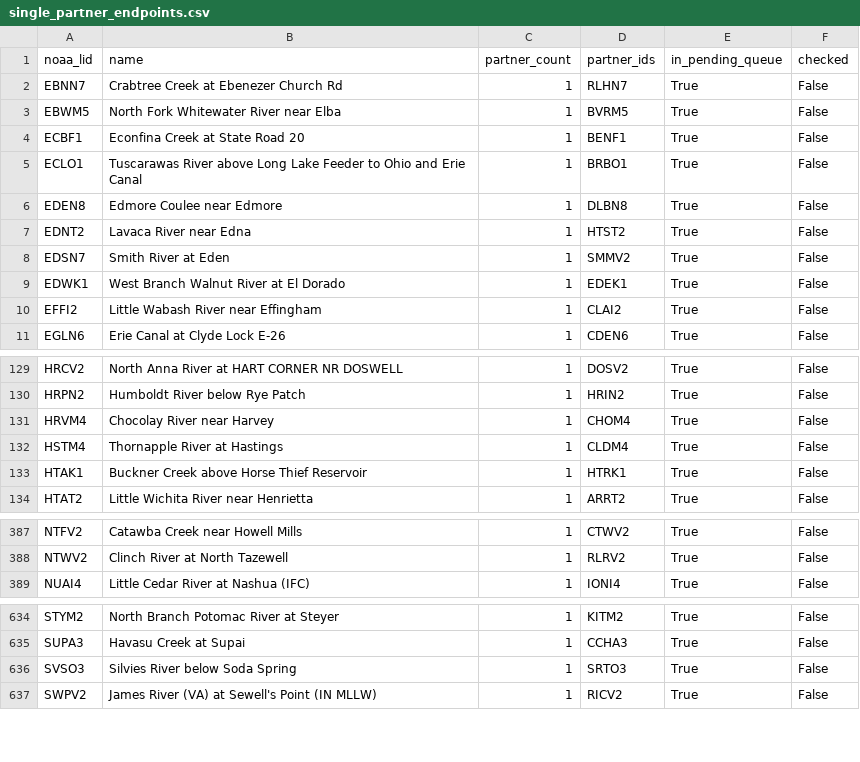
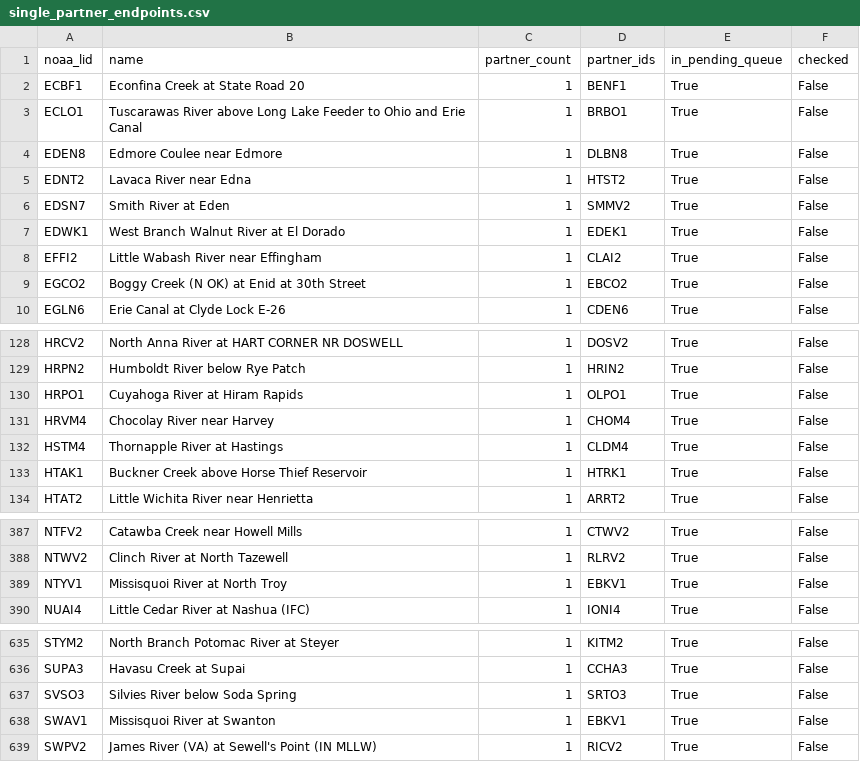
Before and after one commit to pbangiola/paddlersmap, a CSV file: data/network_audit/single_partner_endpoints.csv, drawn as a sheet; only a part is shown, gaps mark what is left out.

```diff
--- a/data/network_audit/single_partner_endpoints.csv
+++ b/data/network_audit/single_partner_endpoints.csv
@@ -1,4 +1,2 @@
 noaa_lid,name,partner_count,partner_ids,in_pending_queue,checked
-EBNN7,Crabtree Creek at Ebenezer Church Rd,1,RLHN7,True,False
-EBWM5,North Fork Whitewater River near Elba,1,BVRM5,True,False
 ECBF1,Econfina Creek at State Road 20,1,BENF1,True,False
@@ -10,2 +8,3 @@ EDWK1,West Branch Walnut River at El Dorado,1,EDEK1,True,False
 EFFI2,Little Wabash River near Effingham,1,CLAI2,True,False
+EGCO2,Boggy Creek (N OK) at Enid at 30th Street,1,EBCO2,True,False
 EGLN6,Erie Canal at Clyde Lock E-26,1,CDEN6,True,False
@@ -130,2 +129,3 @@ HRCV2,North Anna River at HART CORNER NR DOSWELL,1,DOSV2,True,False
 HRPN2,Humboldt River below Rye Patch,1,HRIN2,True,False
+HRPO1,Cuyahoga River at Hiram Rapids,1,OLPO1,True,False
 HRVM4,Chocolay River near Harvey,1,CHOM4,True,False
@@ -388,2 +388,3 @@ NTFV2,Catawba Creek near Howell Mills,1,CTWV2,True,False
 NTWV2,Clinch River at North Tazewell,1,RLRV2,True,False
+NTYV1,Missisquoi River at North Troy,1,EBKV1,True,False
 NUAI4,Little Cedar River at Nashua (IFC),1,IONI4,True,False
@@ -636,2 +637,3 @@ SUPA3,Havasu Creek at Supai,1,CCHA3,True,False
 SVSO3,Silvies River below Soda Spring,1,SRTO3,True,False
+SWAV1,Missisquoi River at Swanton,1,EBKV1,True,False
 SWPV2,James River (VA) at Sewell's Point (IN MLLW),1,RICV2,True,False
```
Also changed, not shown: data/network_audit/unchecked_endpoints.csv, 3 other files.
